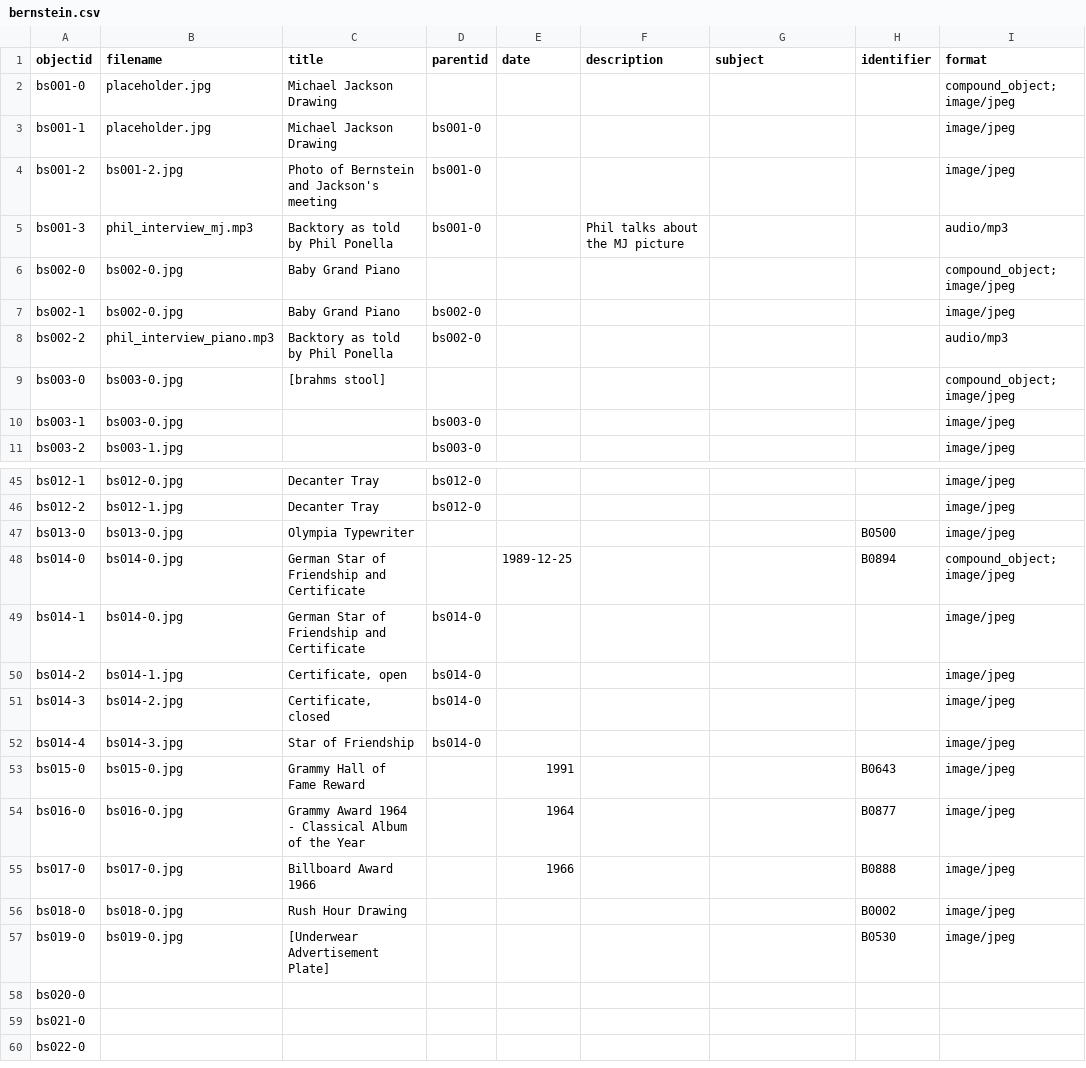
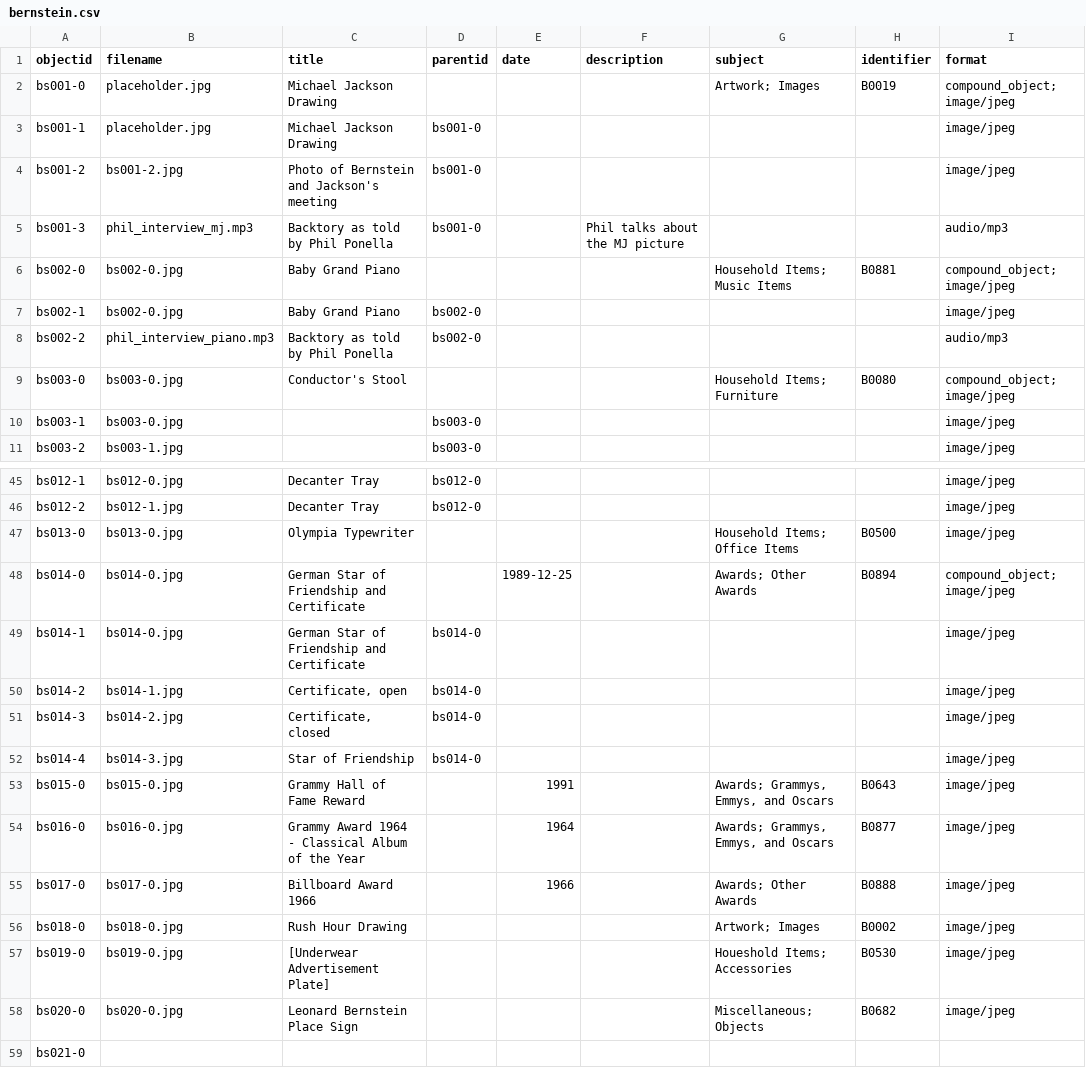
Before and after one commit to ricmarsh/bernsteins-stuff, a CSV file: _data/bernstein.csv, drawn as a sheet; only a part is shown, gaps mark what is left out; the shorter side is filled out with more unchanged rows; the diff covers the shown part only.

```diff
--- a/_data/bernstein.csv
+++ b/_data/bernstein.csv
@@ -1,3 +1,3 @@
 objectid,filename,title,parentid,date,description,subject,identifier,format
-bs001-0,placeholder.jpg,Michael Jackson Drawing,,,,,,compound_object; image/jpeg
+bs001-0,placeholder.jpg,Michael Jackson Drawing,,,,Artwork; Images,B0019,compound_object; image/jpeg
 bs001-1,placeholder.jpg,Michael Jackson Drawing,bs001-0,,,,,image/jpeg
@@ -5,6 +5,6 @@ bs001-2,bs001-2.jpg,Photo of Bernstein and Jackson's meeting,bs001-0,,,,,image/j
 bs001-3,phil_interview_mj.mp3,Backtory as told by Phil Ponella,bs001-0,,Phil talks about the MJ picture,,,audio/mp3
-bs002-0,bs002-0.jpg,Baby Grand Piano,,,,,,compound_object; image/jpeg
+bs002-0,bs002-0.jpg,Baby Grand Piano,,,,Household Items; Music Items,B0881,compound_object; image/jpeg
 bs002-1,bs002-0.jpg,Baby Grand Piano,bs002-0,,,,,image/jpeg
 bs002-2,phil_interview_piano.mp3,Backtory as told by Phil Ponella,bs002-0,,,,,audio/mp3
-bs003-0,bs003-0.jpg,[brahms stool],,,,,,compound_object; image/jpeg
+bs003-0,bs003-0.jpg,Conductor's Stool,,,,Household Items; Furniture,B0080,compound_object; image/jpeg
 bs003-1,bs003-0.jpg,,bs003-0,,,,,image/jpeg
@@ -46,4 +46,4 @@ bs012-1,bs012-0.jpg,Decanter Tray ,bs012-0,,,,,image/jpeg
 bs012-2,bs012-1.jpg,Decanter Tray,bs012-0,,,,,image/jpeg
-bs013-0,bs013-0.jpg,Olympia Typewriter,,,,,B0500,image/jpeg
-bs014-0,bs014-0.jpg,German Star of Friendship and Certificate,,1989-12-25,,,B0894,compound_object; image/jpeg
+bs013-0,bs013-0.jpg,Olympia Typewriter,,,,Household Items; Office Items,B0500,image/jpeg
+bs014-0,bs014-0.jpg,German Star of Friendship and Certificate,,1989-12-25,,Awards; Other Awards,B0894,compound_object; image/jpeg
 bs014-1,bs014-0.jpg,German Star of Friendship and Certificate ,bs014-0,,,,,image/jpeg
@@ -52,8 +52,8 @@ bs014-3,bs014-2.jpg,"Certificate, closed",bs014-0,,,,,image/jpeg
 bs014-4,bs014-3.jpg,Star of Friendship,bs014-0,,,,,image/jpeg
-bs015-0,bs015-0.jpg,Grammy Hall of Fame Reward,,1991,,,B0643,image/jpeg
-bs016-0,bs016-0.jpg,Grammy Award 1964 - Classical Album of the Year,,1964,,,B0877,image/jpeg
-bs017-0,bs017-0.jpg,Billboard Award 1966,,1966,,,B0888,image/jpeg
-bs018-0,bs018-0.jpg,Rush Hour Drawing,,,,,B0002,image/jpeg
-bs019-0,bs019-0.jpg,[Underwear Advertisement Plate],,,,,B0530,image/jpeg
-bs020-0,,,,,,,,
+bs015-0,bs015-0.jpg,Grammy Hall of Fame Reward,,1991,,"Awards; Grammys, Emmys, and Oscars",B0643,image/jpeg
+bs016-0,bs016-0.jpg,Grammy Award 1964 - Classical Album of the Year,,1964,,"Awards; Grammys, Emmys, and Oscars",B0877,image/jpeg
+bs017-0,bs017-0.jpg,Billboard Award 1966,,1966,,Awards; Other Awards,B0888,image/jpeg
+bs018-0,bs018-0.jpg,Rush Hour Drawing,,,,Artwork; Images,B0002,image/jpeg
+bs019-0,bs019-0.jpg,[Underwear Advertisement Plate],,,,Houeshold Items; Accessories,B0530,image/jpeg
+bs020-0,bs020-0.jpg,Leonard Bernstein Place Sign,,,,Miscellaneous; Objects,B0682,image/jpeg
 bs021-0,,,,,,,,
```
Also changed, not shown: 12 edited cells elsewhere in this file.
